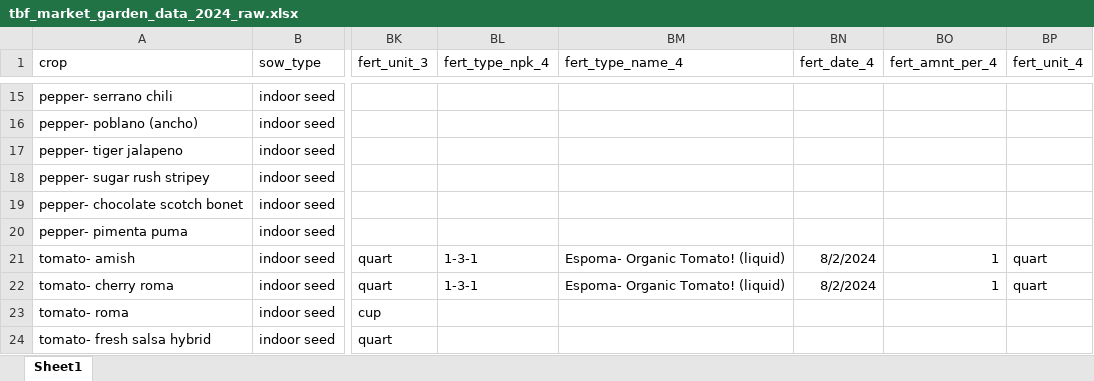
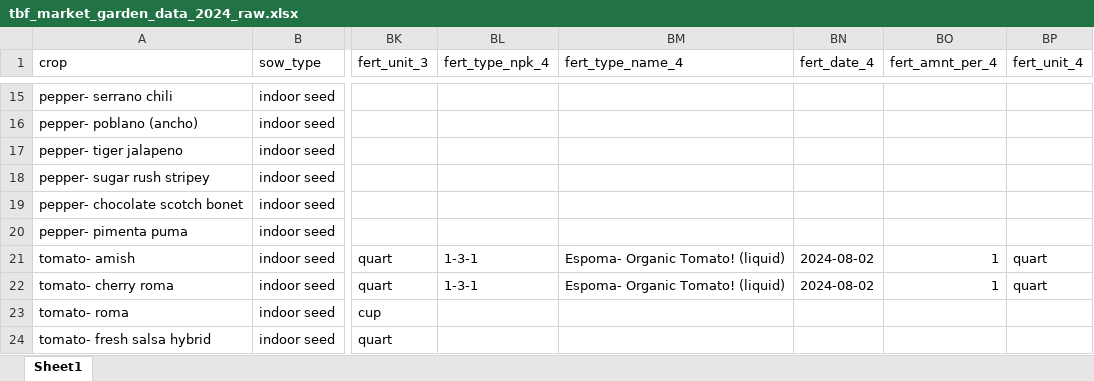
Before and after one commit to sbmorgan/The-Brosey-Farm, an Excel workbook: analytics/raw_data/tbf_market_garden_data_2024_raw.xlsx, sheet Sheet1, drawn as a sheet; only a part is shown, gaps mark what is left out; values as stored, in another font and other column widths than the file's, no borders; the diff names each change by its address in the sheet, - before the commit and + after, or states it on an @@ line.

```diff
--- a/analytics/raw_data/tbf_market_garden_data_2024_raw.xlsx (sheet Sheet1)
+++ b/analytics/raw_data/tbf_market_garden_data_2024_raw.xlsx (sheet Sheet1)
-BN21:BN22 (fert_date_4): 8/2/2024
+BN21:BN22 (fert_date_4): 2024-08-02
```
Also changed, not shown: analytics/modified_data/tbf_crop_codes_2024.xlsx, analytics/modified_data/tbf_market_garden_data_2024_clean.xlsx, 5 other files.
